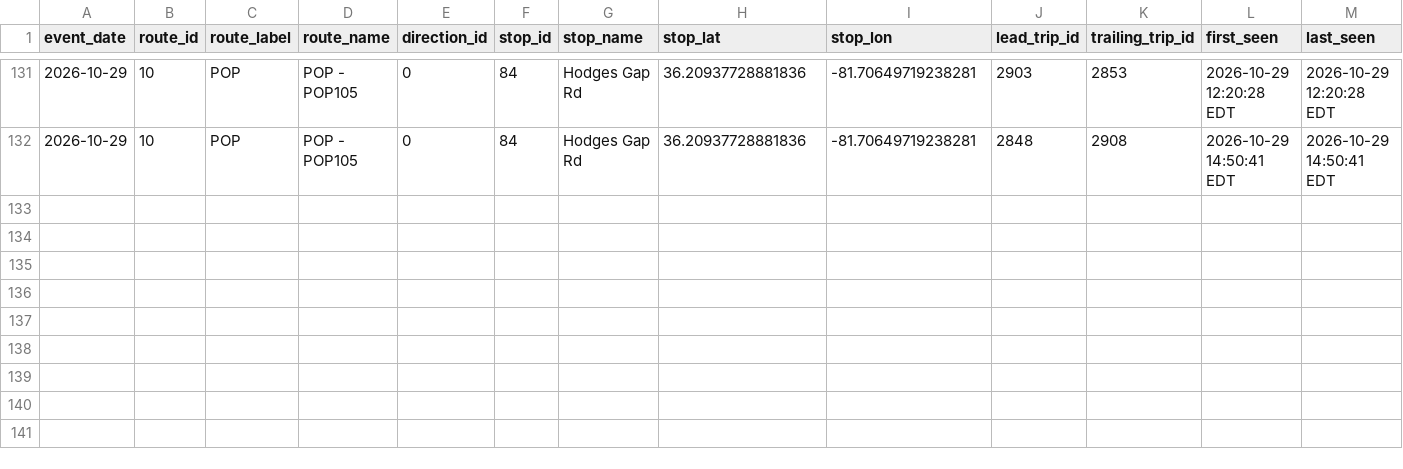
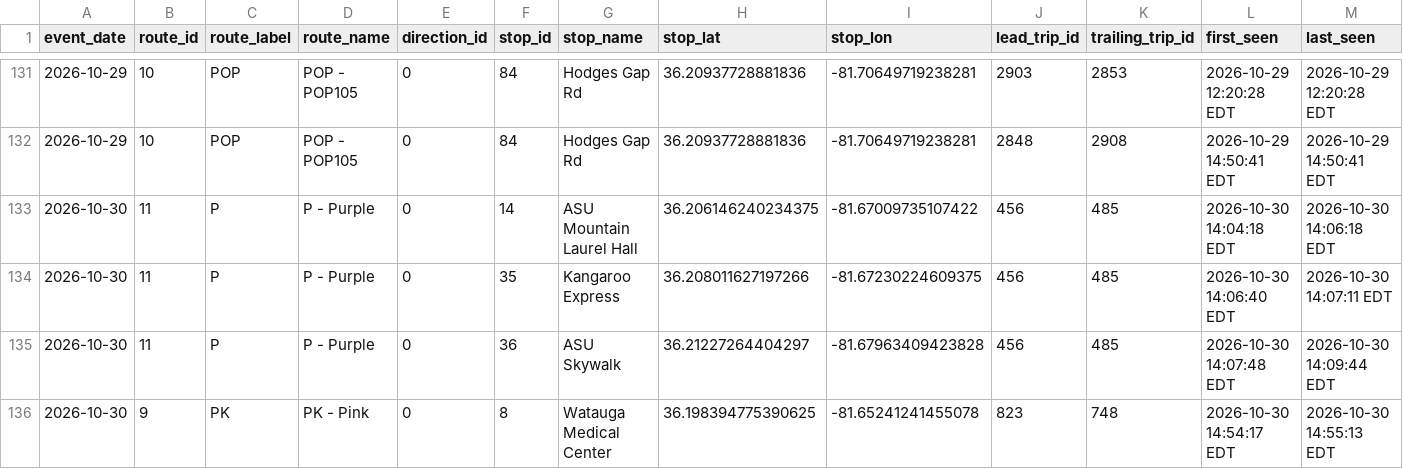
Before and after one commit to AI-Rapid-Prototyping/Bus-Bunching-Prediction, a CSV file: Outputs/AppalCart/appalcart_bunching_events.csv, drawn as a sheet; only a part is shown, gaps mark what is left out; rows hold the shown columns only; the diff names each change by its address in the sheet, - before the commit and + after, or states it on an @@ line.

Commit message:
Update AppalCART bunching events CSV

```diff
--- a/Outputs/AppalCart/appalcart_bunching_events.csv
+++ b/Outputs/AppalCart/appalcart_bunching_events.csv
+row 133: 2026-10-30 | 11 | P | P - Purple | 0 | 14 | ASU Mountain Laurel Hall | 36.206146240234375 | -81.67009735107422 | 456 | 485 | 2026-10-30 14:04:18 EDT | 2026-10-30 14:06:18 EDT
+row 134: 2026-10-30 | 11 | P | P - Purple | 0 | 35 | Kangaroo Express | 36.208011627197266 | -81.67230224609375 | 456 | 485 | 2026-10-30 14:06:40 EDT | 2026-10-30 14:07:11 EDT
+row 135: 2026-10-30 | 11 | P | P - Purple | 0 | 36 | ASU Skywalk | 36.21227264404297 | -81.67963409423828 | 456 | 485 | 2026-10-30 14:07:48 EDT | 2026-10-30 14:09:44 EDT
+row 136: 2026-10-30 | 9 | PK | PK - Pink | 0 | 8 | Watauga Medical Center | 36.198394775390625 | -81.65241241455078 | 823 | 748 | 2026-10-30 14:54:17 EDT | 2026-10-30 14:55:13 EDT
```
